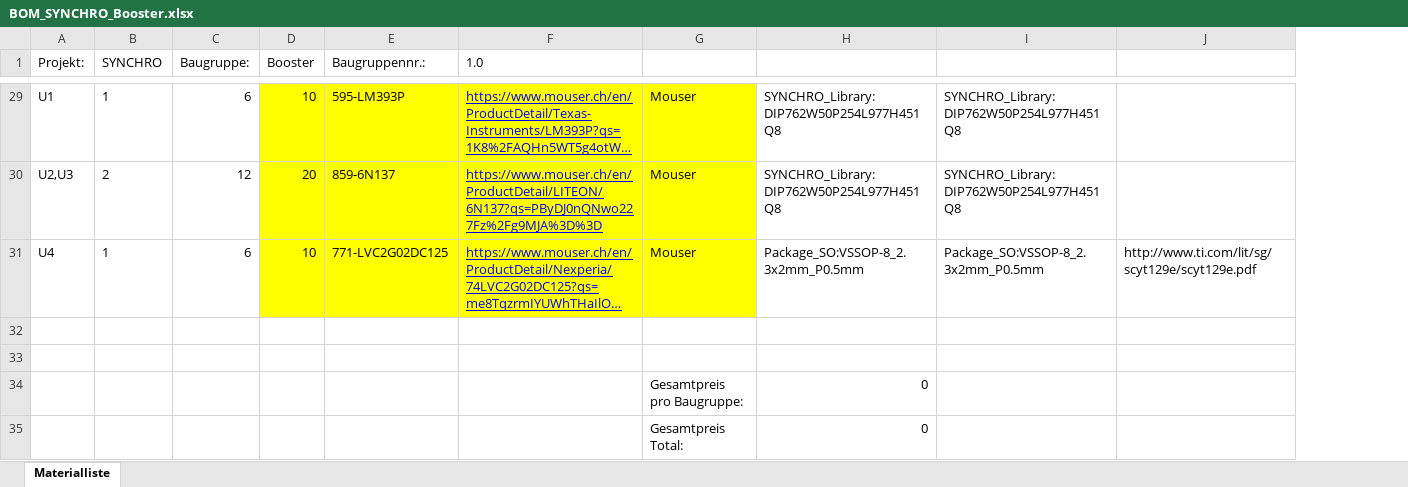
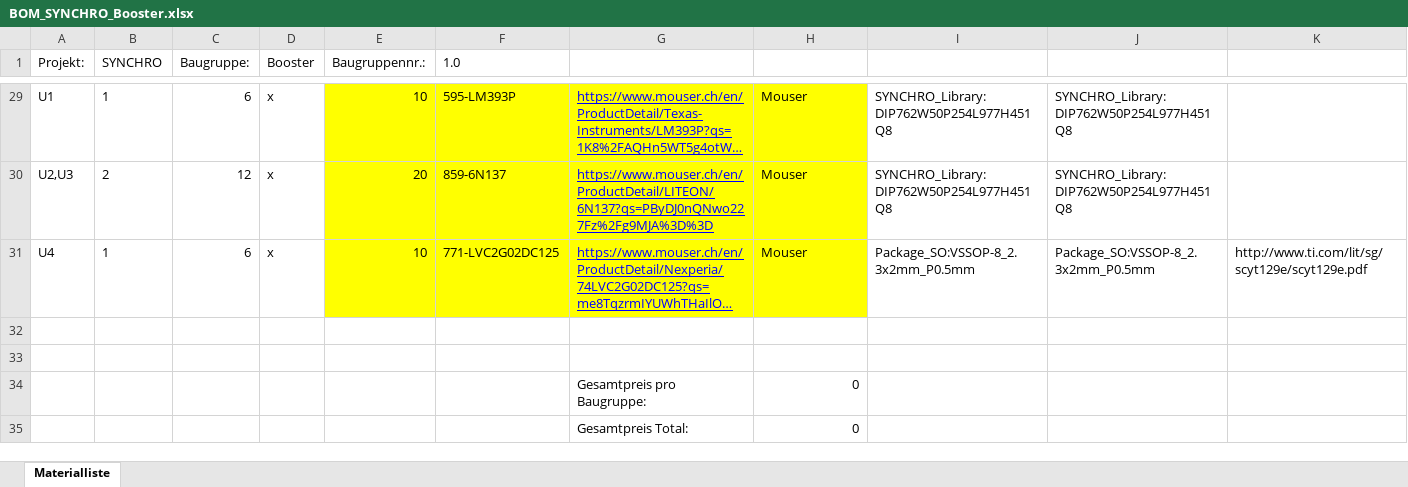
Before and after one commit to h07jonas/SYNCHRO, an Excel workbook: Hardware/SYNCHRO_Booster/BOM_SYNCHRO_Booster.xlsx, sheet Materialliste, drawn as a sheet; only a part is shown, gaps mark what is left out; long unchanged cells end in …; values as stored, in another font and other column widths than the file's, no borders; conditional formats not drawn; removed rows and columns are numbered as before the commit, all else as after; the diff covers the shown part only; the diff names each change by its address in the sheet, - before the commit and + after, or states it on an @@ line.

```diff
--- a/Hardware/SYNCHRO_Booster/BOM_SYNCHRO_Booster.xlsx (sheet Materialliste)
+++ b/Hardware/SYNCHRO_Booster/BOM_SYNCHRO_Booster.xlsx (sheet Materialliste)
+column E (Baugruppennr.:), rows 29-31: 10 | 20 | 10
-F1: Baugruppennr.:
+F1: 1.0
-G1: 1.0
+G1: (empty)
-D29:D31 fill: #FFFF00
+D29:D31 fill: none
-D29 (Booster): 10
+D29 (Booster): x
-D30 (Booster): 20
+D30 (Booster): x
-D31 (Booster): 10
+D31 (Booster): x
-row 34:  |  |  |  |  |  | Gesamtpreis pro Baugruppe: | 0
-row 35:  |  |  |  |  |  | Gesamtpreis Total: | 0
+row 34:  |  |  |  |  |  | Gesamtpreis pro Baugruppe: | 0
+row 35:  |  |  |  |  |  | Gesamtpreis Total: | 0
```
Also changed, not shown: 26 edited cells and cell formats elsewhere in this sheet, 8 other files.
